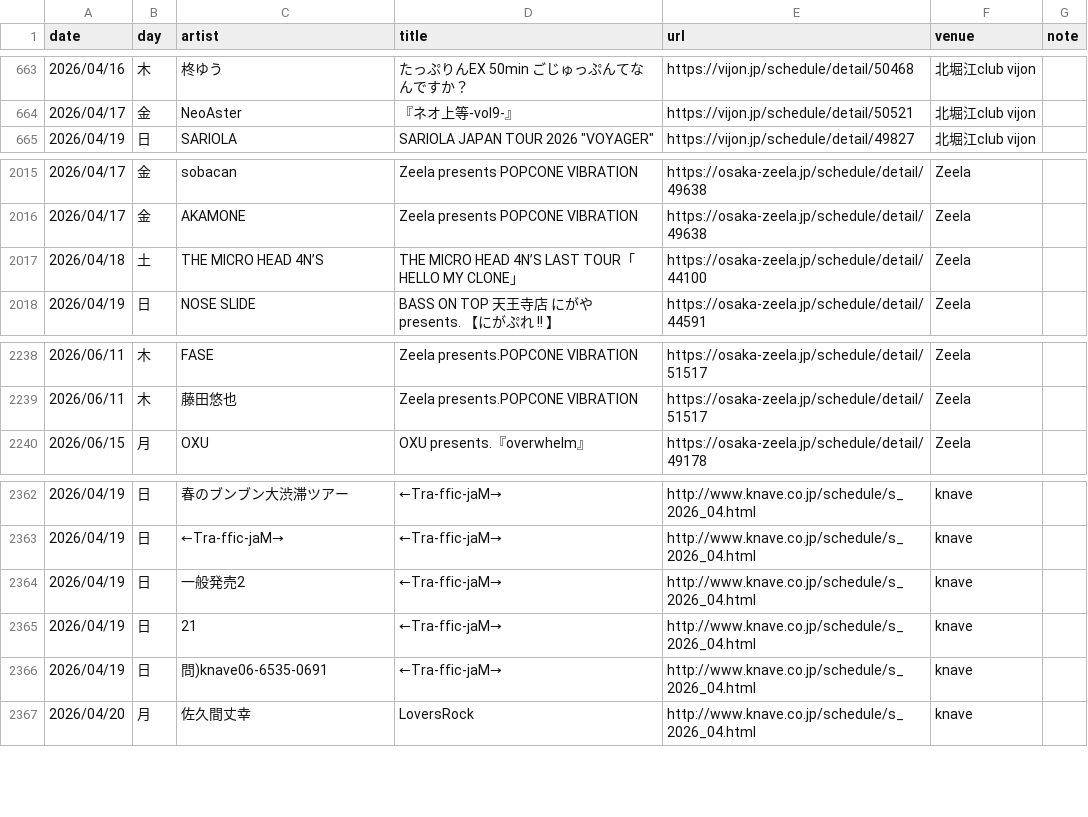
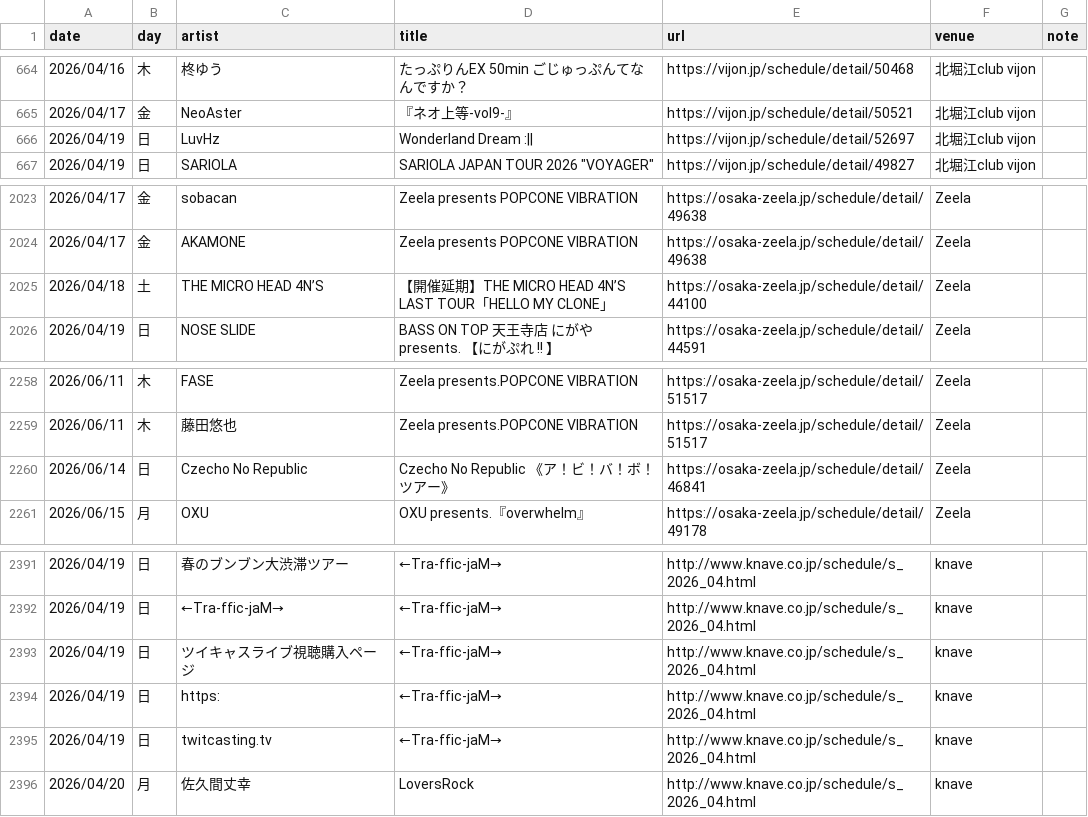
Before and after one commit to yoshitaka-ishizu/livesearch, a CSV file: backend/data/events.csv, drawn as a sheet; only a part is shown, gaps mark what is left out; the diff covers the shown part only.

```diff
--- a/backend/data/events.csv
+++ b/backend/data/events.csv
@@ -664,2 +665,3 @@ date,day,artist,title,url,venue,note
 2026/04/17,金,NeoAster,『ネオ上等-vol9-』,https://vijon.jp/schedule/detail/50521,北堀江club vijon,
+2026/04/19,日,LuvHz,Wonderland Dream :||,https://vijon.jp/schedule/detail/52697,北堀江club vijon,
 2026/04/19,日,SARIOLA,"SARIOLA JAPAN TOUR 2026 ""VOYAGER""",https://vijon.jp/schedule/detail/49827,北堀江club vijon,
@@ -2016,3 +2024,3 @@ date,day,artist,title,url,venue,note
 2026/04/17,金,AKAMONE,Zeela presents POPCONE VIBRATION,https://osaka-zeela.jp/schedule/detail/49638,Zeela,
-2026/04/18,土,THE MICRO HEAD 4N’S,THE MICRO HEAD 4N’S LAST TOUR「HELLO MY CLONE」,https://osaka-zeela.jp/schedule/detail/44100,Zeela,
+2026/04/18,土,THE MICRO HEAD 4N’S,【開催延期】THE MICRO HEAD 4N’S LAST TOUR「HELLO MY CLONE」,https://osaka-zeela.jp/schedule/detail/44100,Zeela,
 2026/04/19,日,NOSE SLIDE,BASS ON TOP 天王寺店   にがや  presents. 【にがぷれ !! 】,https://osaka-zeela.jp/schedule/detail/44591,Zeela,
@@ -2239,2 +2259,3 @@ date,day,artist,title,url,venue,note
 2026/06/11,木,藤田悠也,Zeela presents.POPCONE VIBRATION,https://osaka-zeela.jp/schedule/detail/51517,Zeela,
+2026/06/14,日,Czecho No Republic,Czecho No Republic 《ア！ビ！バ！ボ！ツアー》,https://osaka-zeela.jp/schedule/detail/46841,Zeela,
 2026/06/15,月,OXU,OXU presents.『overwhelm』,https://osaka-zeela.jp/schedule/detail/49178,Zeela,
@@ -2363,5 +2392,5 @@ date,day,artist,title,url,venue,note
 2026/04/19,日,←Tra-ffic-jaM→,←Tra-ffic-jaM→,http://www.knave.co.jp/schedule/s_2026_04.html,knave,
-2026/04/19,日,一般発売2,←Tra-ffic-jaM→,http://www.knave.co.jp/schedule/s_2026_04.html,knave,
-2026/04/19,日,21,←Tra-ffic-jaM→,http://www.knave.co.jp/schedule/s_2026_04.html,knave,
-2026/04/19,日,問)knave06-6535-0691,←Tra-ffic-jaM→,http://www.knave.co.jp/schedule/s_2026_04.html,knave,
+2026/04/19,日,ツイキャスライブ視聴購入ページ,←Tra-ffic-jaM→,http://www.knave.co.jp/schedule/s_2026_04.html,knave,
+2026/04/19,日,https:,←Tra-ffic-jaM→,http://www.knave.co.jp/schedule/s_2026_04.html,knave,
+2026/04/19,日,twitcasting.tv,←Tra-ffic-jaM→,http://www.knave.co.jp/schedule/s_2026_04.html,knave,
 2026/04/20,月,佐久間丈幸,LoversRock,http://www.knave.co.jp/schedule/s_2026_04.html,knave,
```
Also changed, not shown: 28 added rows and 4 edited cells elsewhere in this file, 1 other file.
